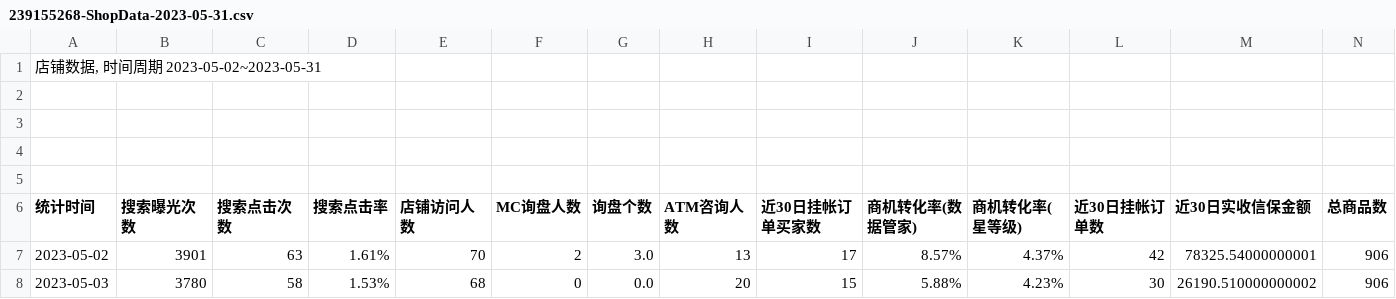
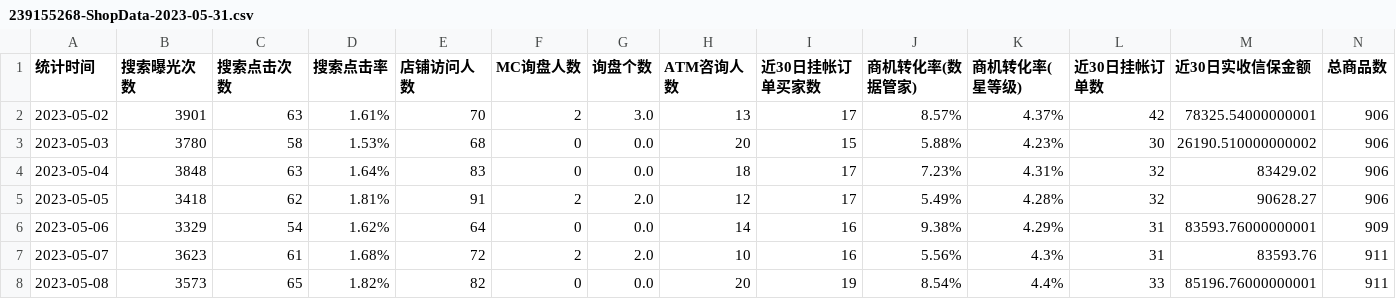
Before and after one commit to 310mlblackcoffe/files, a CSV file: 239155268-ShopData-2023-05-31.csv, drawn as a sheet; only a part is shown; the shorter side is filled out with more unchanged rows; rows hold the shown columns only; the diff names each change by its address in the sheet, - before the commit and + after, or states it on an @@ line.

```diff
--- a/239155268-ShopData-2023-05-31.csv
+++ b/239155268-ShopData-2023-05-31.csv
-row 1: 店铺数据, 时间周期 2023-05-02~2023-05-31
-row 2: (empty)
-row 3: (empty)
-row 4: (empty)
-row 5: (empty)
```
Also changed, not shown: 239155268-ShopData-2023-03-31.csv, 239155268-ShopData-2023-04-30.csv.
